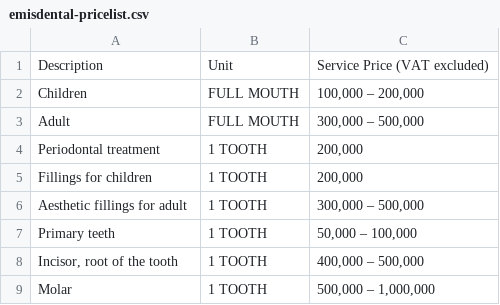
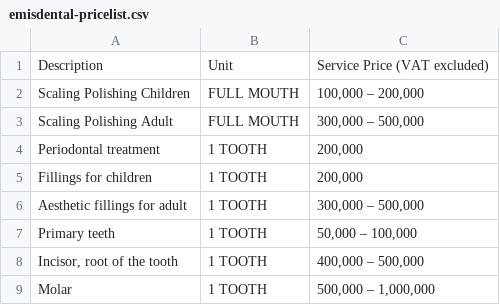
Before and after one commit to thuantran2704/emis, a CSV file: public/emisdental-pricelist.csv, drawn as a sheet; only a part is shown.

Commit message:
update price chart fix

```diff
--- a/public/emisdental-pricelist.csv
+++ b/public/emisdental-pricelist.csv
@@ -1,4 +1,4 @@
 Description,Unit,Service Price (VAT excluded)
-Children,FULL MOUTH,"100,000 – 200,000"
-Adult,FULL MOUTH,"300,000 – 500,000"
+Scaling Polishing Children,FULL MOUTH,"100,000 – 200,000"
+Scaling Polishing Adult,FULL MOUTH,"300,000 – 500,000"
 Periodontal treatment,1 TOOTH,"200,000"
```
Also changed, not shown: 1 other file.
